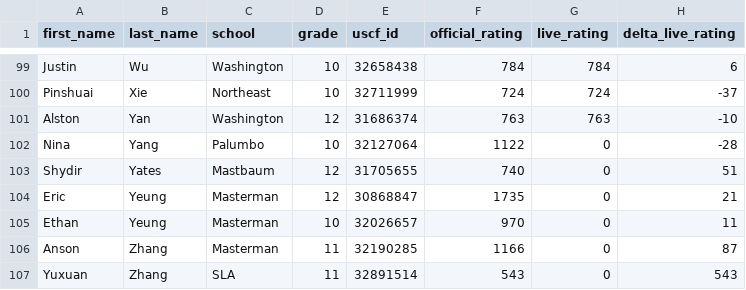
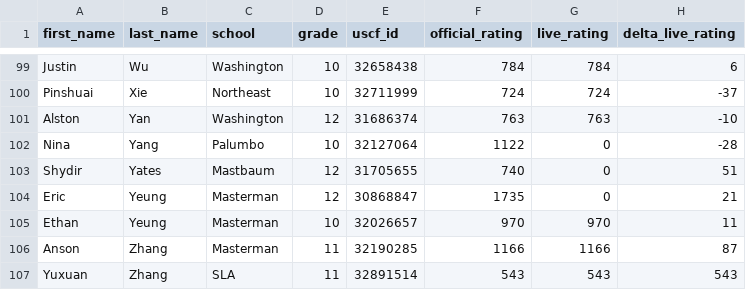
Before and after one commit to redcomp16/checkchesser, a CSV file: backend/players/players.csv, drawn as a sheet; only a part is shown, gaps mark what is left out.

```diff
--- a/backend/players/players.csv
+++ b/backend/players/players.csv
@@ -104,4 +104,4 @@ Shydir,Yates,Mastbaum,12,31705655,740,0,51
 Eric,Yeung,Masterman,12,30868847,1735,0,21
-Ethan,Yeung,Masterman,10,32026657,970,0,11
-Anson,Zhang,Masterman,11,32190285,1166,0,87
-Yuxuan,Zhang,SLA,11,32891514,543,0,543
+Ethan,Yeung,Masterman,10,32026657,970,970,11
+Anson,Zhang,Masterman,11,32190285,1166,1166,87
+Yuxuan,Zhang,SLA,11,32891514,543,543,543
```
